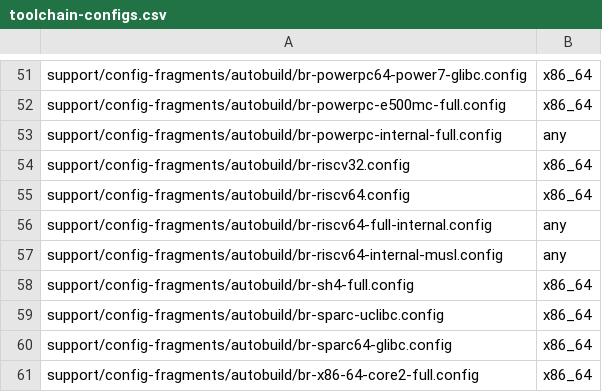
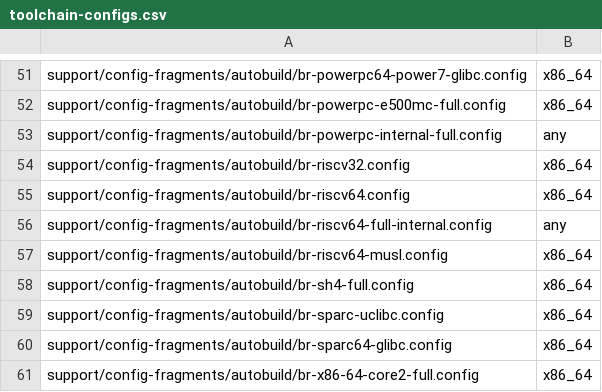
Before and after one commit to LuckInzz/labsisop-buildroot, a CSV file: support/config-fragments/autobuild/toolchain-configs.csv, drawn as a sheet; only a part is shown, gaps mark what is left out.

Commit message:
support/config-fragments: use external riscv64 musl toolchain
Move to an external RISC-V 64 bit musl toolchain to ease the load
on the autobuilders.

Signed-off-by: Mark Corbin <mark@dibsco.co.uk>
Reviewed-by: Romain Naour <romain.naour@gmail.com>
Tested-by: Romain Naour <romain.naour@gmail.com>
Signed-off-by: Thomas Petazzoni <thomas.petazzoni@bootlin.com>

```diff
--- a/support/config-fragments/autobuild/toolchain-configs.csv
+++ b/support/config-fragments/autobuild/toolchain-configs.csv
@@ -56,3 +56,3 @@ support/config-fragments/autobuild/br-riscv64.config,x86_64
 support/config-fragments/autobuild/br-riscv64-full-internal.config,any
-support/config-fragments/autobuild/br-riscv64-internal-musl.config,any
+support/config-fragments/autobuild/br-riscv64-musl.config,x86_64
 support/config-fragments/autobuild/br-sh4-full.config,x86_64
```
Also changed, not shown: 2 other files.
